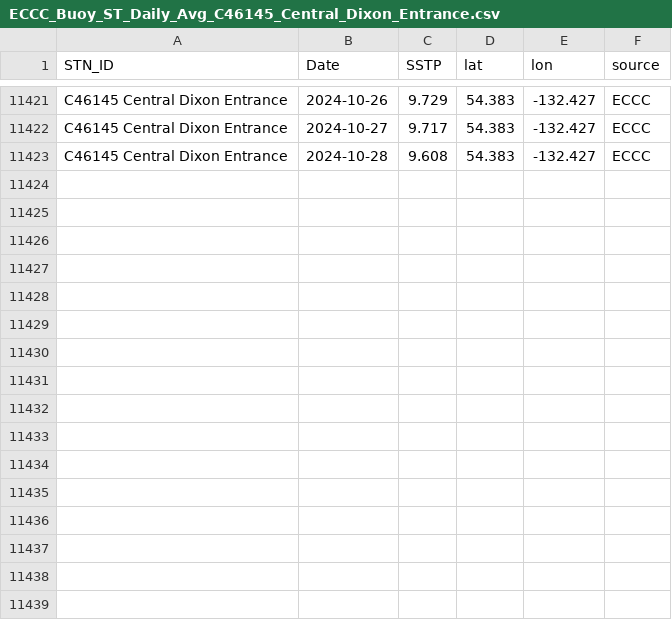
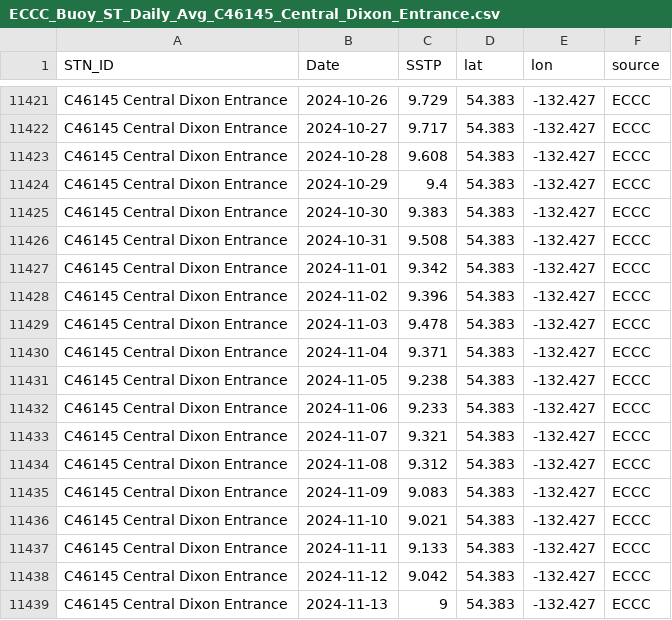
Before and after one commit to IOS-OSD-DPG/Pacific_SST_Monitoring, a CSV file: data/buoy_ST_daily/ECCC_Buoy_ST_Daily_Avg_C46145_Central_Dixon_Entrance.csv, drawn as a sheet; only a part is shown, gaps mark what is left out.

```diff
--- a/data/buoy_ST_daily/ECCC_Buoy_ST_Daily_Avg_C46145_Central_Dixon_Entrance.csv
+++ b/data/buoy_ST_daily/ECCC_Buoy_ST_Daily_Avg_C46145_Central_Dixon_Entrance.csv
@@ -11423 +11423,17 @@
 "C46145 Central Dixon Entrance",2024-10-28,9.608,54.383,-132.427,"ECCC"
+"C46145 Central Dixon Entrance",2024-10-29,9.4,54.383,-132.427,"ECCC"
+"C46145 Central Dixon Entrance",2024-10-30,9.383,54.383,-132.427,"ECCC"
+"C46145 Central Dixon Entrance",2024-10-31,9.508,54.383,-132.427,"ECCC"
+"C46145 Central Dixon Entrance",2024-11-01,9.342,54.383,-132.427,"ECCC"
+"C46145 Central Dixon Entrance",2024-11-02,9.396,54.383,-132.427,"ECCC"
+"C46145 Central Dixon Entrance",2024-11-03,9.478,54.383,-132.427,"ECCC"
+"C46145 Central Dixon Entrance",2024-11-04,9.371,54.383,-132.427,"ECCC"
+"C46145 Central Dixon Entrance",2024-11-05,9.238,54.383,-132.427,"ECCC"
+"C46145 Central Dixon Entrance",2024-11-06,9.233,54.383,-132.427,"ECCC"
+"C46145 Central Dixon Entrance",2024-11-07,9.321,54.383,-132.427,"ECCC"
+"C46145 Central Dixon Entrance",2024-11-08,9.312,54.383,-132.427,"ECCC"
+"C46145 Central Dixon Entrance",2024-11-09,9.083,54.383,-132.427,"ECCC"
+"C46145 Central Dixon Entrance",2024-11-10,9.021,54.383,-132.427,"ECCC"
+"C46145 Central Dixon Entrance",2024-11-11,9.133,54.383,-132.427,"ECCC"
+"C46145 Central Dixon Entrance",2024-11-12,9.042,54.383,-132.427,"ECCC"
+"C46145 Central Dixon Entrance",2024-11-13,9,54.383,-132.427,"ECCC"
```
Also changed, not shown: data/buoy_ST_daily/ECCC_Buoy_ST_Daily_Avg_C46183_N_Hecate_Strait.csv, data/buoy_ST_daily/ECCC_Buoy_ST_Daily_Avg_C46205_W_Dixon_Entrance.csv, 52 other files.
